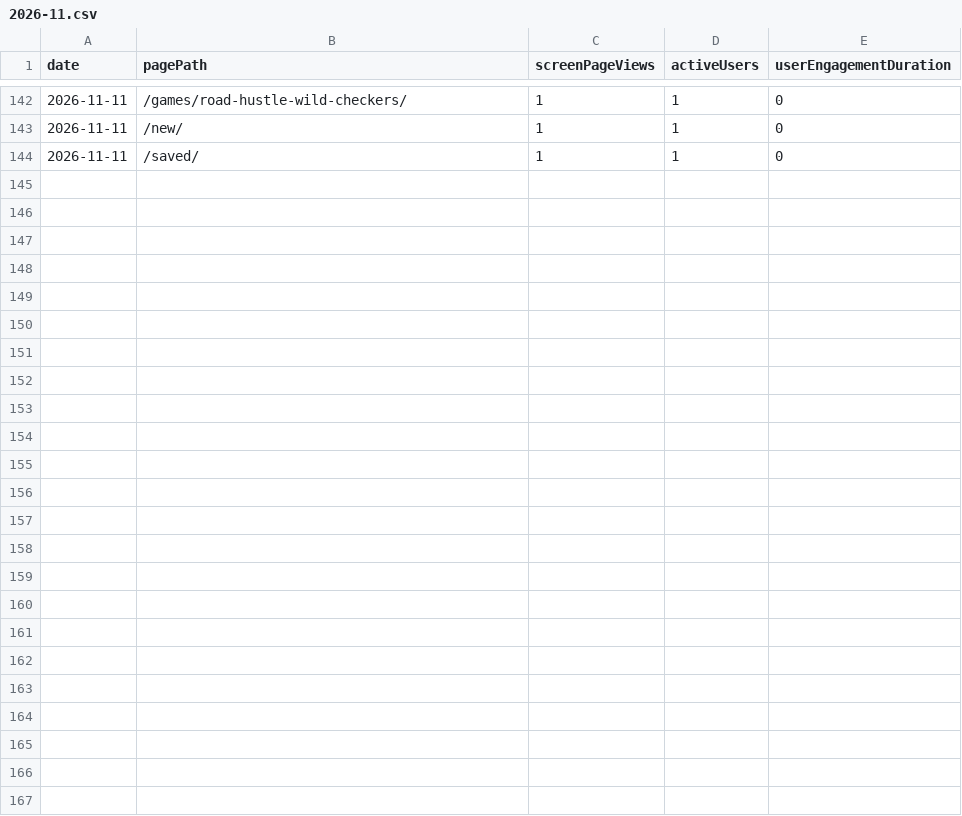
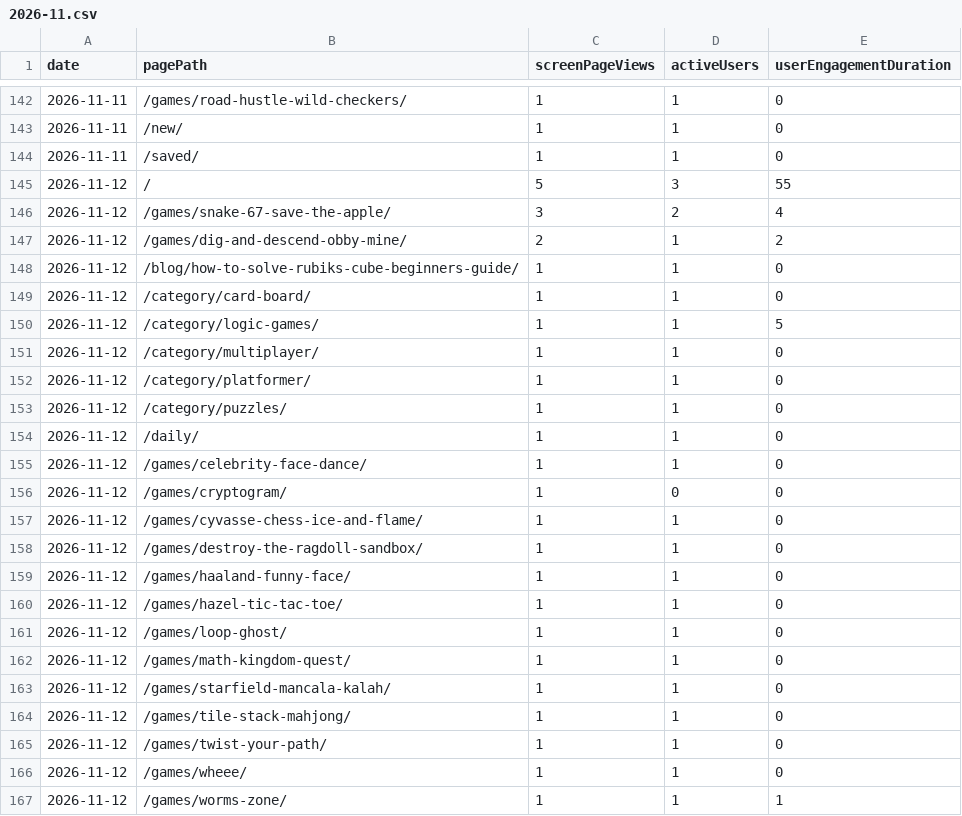
Before and after one commit to thanhnt1910/gsc-data, a CSV file: data/ga4/pages/2026-11.csv, drawn as a sheet; only a part is shown, gaps mark what is left out.

```diff
--- a/data/ga4/pages/2026-11.csv
+++ b/data/ga4/pages/2026-11.csv
@@ -144 +144,24 @@ date,pagePath,screenPageViews,activeUsers,userEngagementDuration
 2026-11-11,/saved/,1,1,0
+2026-11-12,/,5,3,55
+2026-11-12,/games/snake-67-save-the-apple/,3,2,4
+2026-11-12,/games/dig-and-descend-obby-mine/,2,1,2
+2026-11-12,/blog/how-to-solve-rubiks-cube-beginners-guide/,1,1,0
+2026-11-12,/category/card-board/,1,1,0
+2026-11-12,/category/logic-games/,1,1,5
+2026-11-12,/category/multiplayer/,1,1,0
+2026-11-12,/category/platformer/,1,1,0
+2026-11-12,/category/puzzles/,1,1,0
+2026-11-12,/daily/,1,1,0
+2026-11-12,/games/celebrity-face-dance/,1,1,0
+2026-11-12,/games/cryptogram/,1,0,0
+2026-11-12,/games/cyvasse-chess-ice-and-flame/,1,1,0
+2026-11-12,/games/destroy-the-ragdoll-sandbox/,1,1,0
+2026-11-12,/games/haaland-funny-face/,1,1,0
+2026-11-12,/games/hazel-tic-tac-toe/,1,1,0
+2026-11-12,/games/loop-ghost/,1,1,0
+2026-11-12,/games/math-kingdom-quest/,1,1,0
+2026-11-12,/games/starfield-mancala-kalah/,1,1,0
+2026-11-12,/games/tile-stack-mahjong/,1,1,0
+2026-11-12,/games/twist-your-path/,1,1,0
+2026-11-12,/games/wheee/,1,1,0
+2026-11-12,/games/worms-zone/,1,1,1
```
Also changed, not shown: data/bing/crawl.csv, data/ga4/channels/2026-11.csv, 5 other files.
